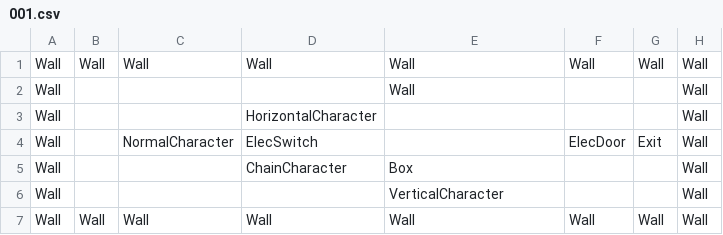
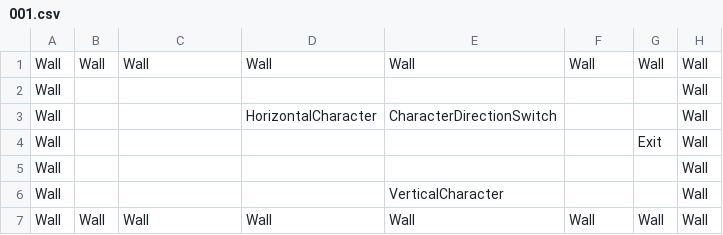
Before and after one commit to oursuccess/Meet, a CSV file: Assets/Resources/Levels/001.csv, drawn as a sheet.

Commit message:
add directionSwitch

```diff
--- a/Assets/Resources/Levels/001.csv
+++ b/Assets/Resources/Levels/001.csv
@@ -1,6 +1,6 @@
 Wall,Wall,Wall,Wall,Wall,Wall,Wall,Wall
-Wall,,,,Wall,,,Wall
-Wall,,,HorizontalCharacter,,,,Wall
-Wall,,NormalCharacter,ElecSwitch,,ElecDoor,Exit,Wall
-Wall,,,ChainCharacter,Box,,,Wall
+Wall,,,,,,,Wall
+Wall,,,HorizontalCharacter,CharacterDirectionSwitch,,,Wall
+Wall,,,,,,Exit,Wall
+Wall,,,,,,,Wall
 Wall,,,,VerticalCharacter,,,Wall
```
Also changed, not shown: 20 other files.
